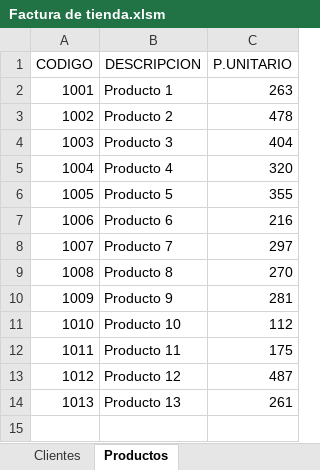
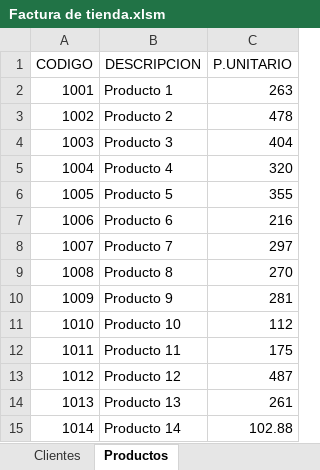
Before and after one commit to Sebastian-Landeo/FacturasExcel, an Excel workbook: Factura de tienda.xlsm, sheet Productos, drawn as a sheet; values as stored, in another font and other column widths than the file's, no borders; table styles not drawn; the diff names each change by its address in the sheet, - before the commit and + after, or states it on an @@ line.

```diff
--- a/Factura de tienda.xlsm (sheet Productos)
+++ b/Factura de tienda.xlsm (sheet Productos)
+row 15: 1014 | Producto 14 | 102.88
```
Also changed, not shown: sheet Consulta Factura, sheet Detalle de facturas, sheet TD-Consulta-Factura, sheet Factura simple, formulas that keep their value, 2 other files.
